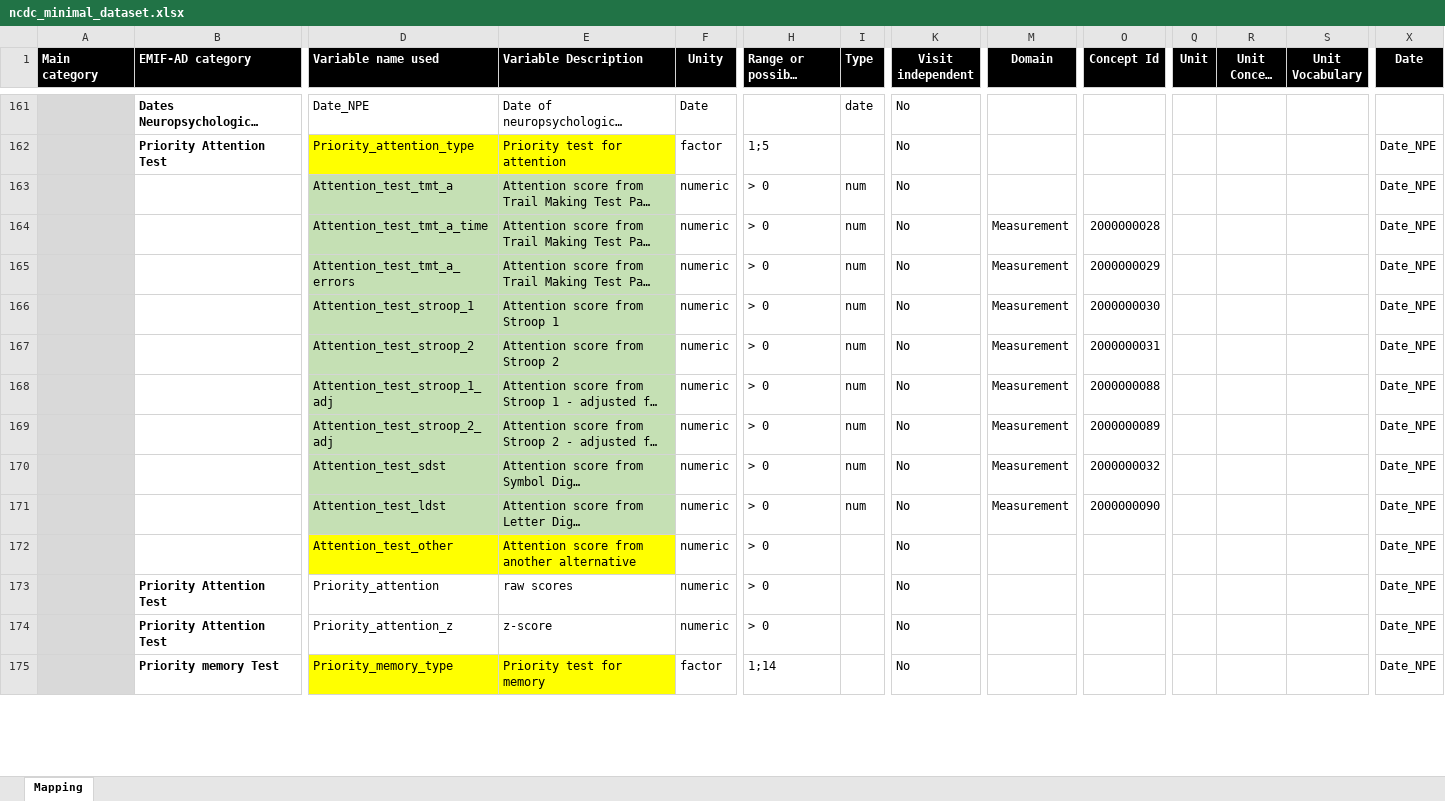
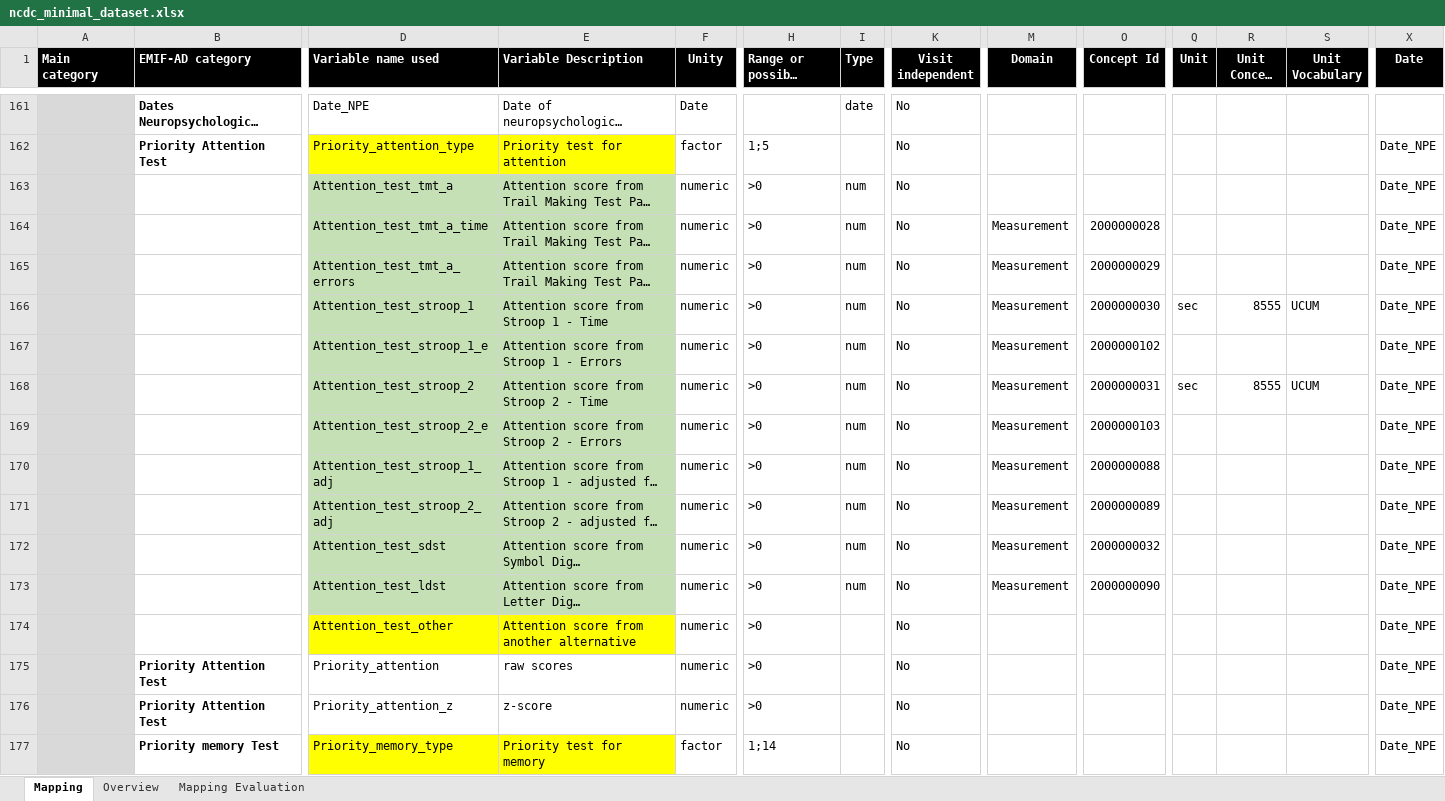
Before and after one commit to MaastrichtU-CDS/omop-converter, an Excel workbook: ncdc_mappings/ncdc_minimal_dataset.xlsx, sheet Mapping, drawn as a sheet; only a part is shown, gaps mark what is left out; long unchanged cells end in …; values as stored, in another font and other column widths than the file's, no borders; addresses are those after the commit; rows hold the shown columns only; the diff covers the shown part only; the diff names each change by its address in the sheet, - before the commit and + after, or states it on an @@ line.

```diff
--- a/ncdc_mappings/ncdc_minimal_dataset.xlsx (sheet Mapping)
+++ b/ncdc_mappings/ncdc_minimal_dataset.xlsx (sheet Mapping)
+sheet tab: Overview
+sheet tab: Mapping Evaluation
-H163:H166 (Range or possible values): > 0
+H163:H166 (Range or possible values): >0
-E166 (Variable Description): Attention score from Stroop 1
+E166 (Variable Description): Attention score from Stroop 1 - Time
-Q166 (Unit): (empty)
+Q166 (Unit): sec
-R166 (Unit Concept Id): (empty)
+R166 (Unit Concept Id): 8555
-S166 (Unit Vocabulary): (empty)
+S166 (Unit Vocabulary): UCUM
+row 167:  |  | Attention_test_stroop_1_e | Attention score from Stroop 1 - Errors | numeric | >0 | num | No | Measurement | 2000000102 |  |  |  | Date_NPE
-E168 (Variable Description): Attention score from Stroop 2
+E168 (Variable Description): Attention score from Stroop 2 - Time
-H168 (Range or possible values): > 0
+H168 (Range or possible values): >0
-Q168 (Unit): (empty)
+Q168 (Unit): sec
-R168 (Unit Concept Id): (empty)
+R168 (Unit Concept Id): 8555
-S168 (Unit Vocabulary): (empty)
+S168 (Unit Vocabulary): UCUM
+row 169:  |  | Attention_test_stroop_2_e | Attention score from Stroop 2 - Errors | numeric | >0 | num | No | Measurement | 2000000103 |  |  |  | Date_NPE
-H170:H176 (Range or possible values): > 0
+H170:H176 (Range or possible values): >0
```
Also changed, not shown: 2 added rows and 116 edited cells elsewhere in this sheet, formulas that keep their value, charts or pictures, 1 other file.
